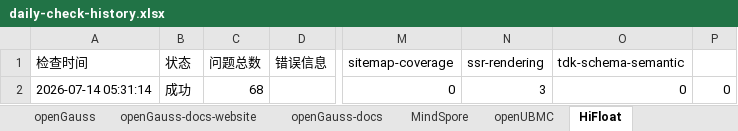
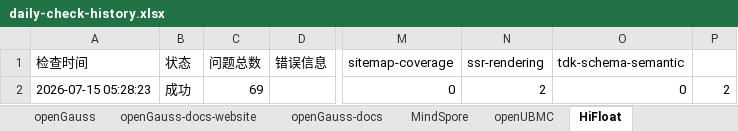
Before and after one commit to zjwmiao/daily-check, an Excel workbook: daily-check-history.xlsx, sheet HiFloat, drawn as a sheet; only a part is shown, gaps mark what is left out; values as stored, in another font and other column widths than the file's, no borders; the diff names each change by its address in the sheet, - before the commit and + after, or states it on an @@ line.

```diff
--- a/daily-check-history.xlsx (sheet HiFloat)
+++ b/daily-check-history.xlsx (sheet HiFloat)
-A2 (检查时间): 2026-07-14 05:31:14
+A2 (检查时间): 2026-07-15 05:28:23
-C2 (问题总数): 68
+C2 (问题总数): 69
-N2 (ssr-rendering): 3
+N2 (ssr-rendering): 2
-P2: 0
+P2: 2
```
Also changed, not shown: sheet openGauss, sheet openUBMC, sheet MindSpore, sheet openEuler, sheet openEuler-docs, sheet openGauss-docs, 2 more sheets.
